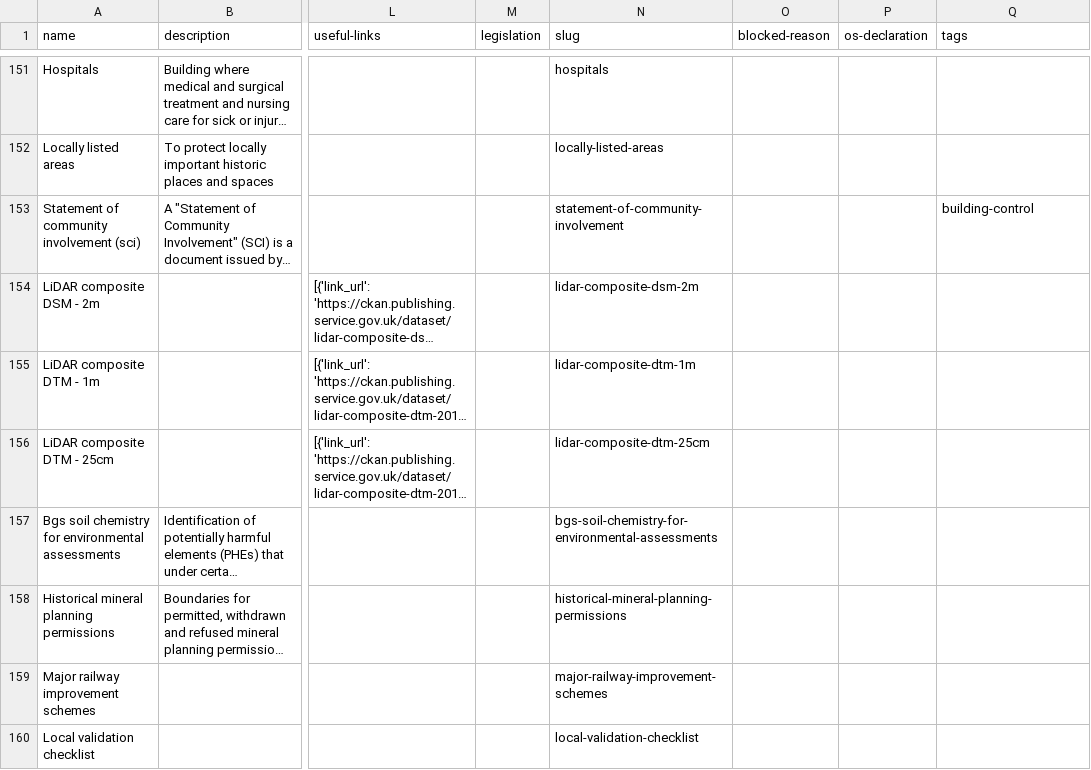
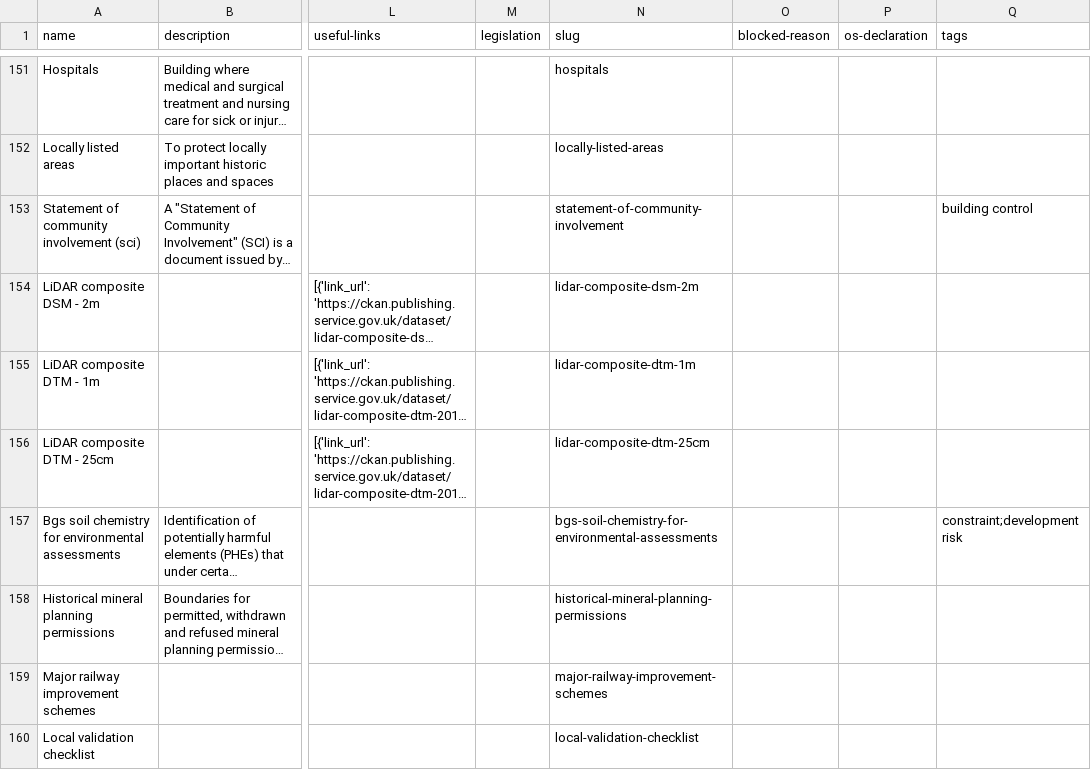
Before and after one commit to digital-land/planning-data-design, a CSV file: data/planning-considerations.csv, drawn as a sheet; only a part is shown, gaps mark what is left out; long unchanged cells end in …; the diff covers the shown part only; the diff names each change by its address in the sheet, - before the commit and + after, or states it on an @@ line.

```diff
--- a/data/planning-considerations.csv
+++ b/data/planning-considerations.csv
-Q153 (tags): building-control
+Q153 (tags): building control
-Q157 (tags): (empty)
+Q157 (tags): constraint;development risk
```
Also changed, not shown: 30 edited cells elsewhere in this file.
